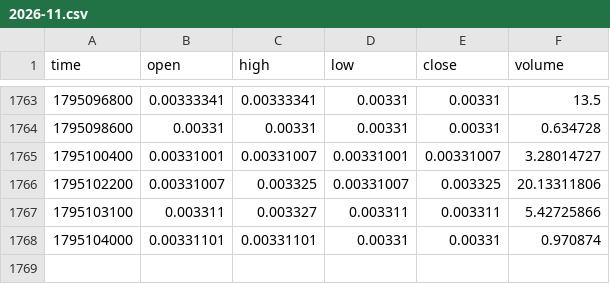
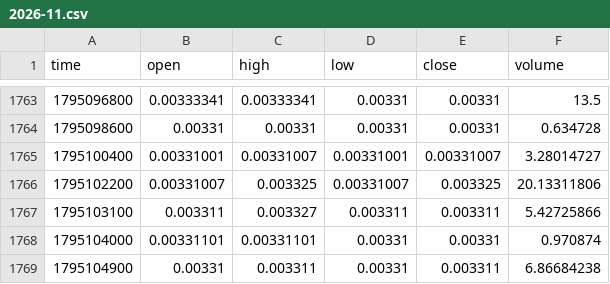
Before and after one commit to MarcanoFilms/xbt-market-data, a CSV file: data/neoxa/BTCB2_BTC/15m/2026-11.csv, drawn as a sheet; only a part is shown, gaps mark what is left out.

```diff
--- a/data/neoxa/BTCB2_BTC/15m/2026-11.csv
+++ b/data/neoxa/BTCB2_BTC/15m/2026-11.csv
@@ -1768 +1768,2 @@ time,open,high,low,close,volume
 1795104000,0.00331101,0.00331101,0.00331,0.00331,0.970874
+1795104900,0.00331,0.003311,0.00331,0.003311,6.86684238
```
Also changed, not shown: data/neoxa/BTCB2_BTC/5m/2026-11.csv, data/neoxa/BTCB2_USDC/15m/2026-11.csv, 10 other files.
